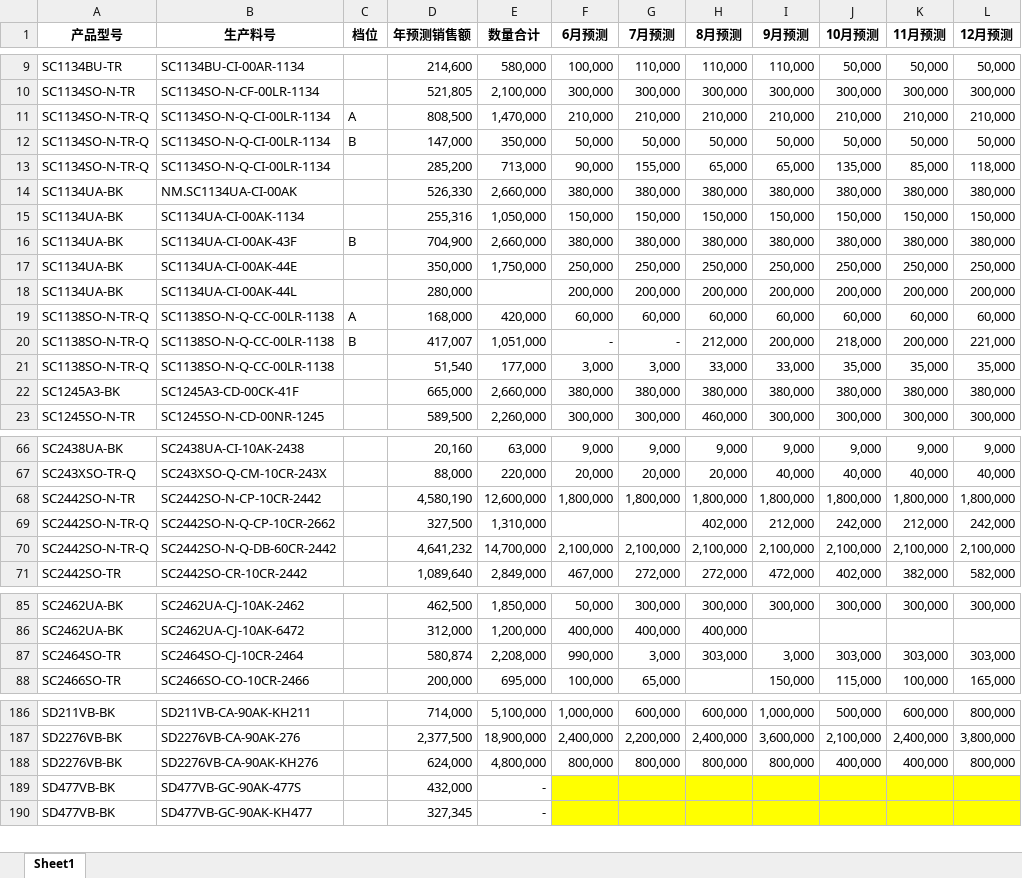
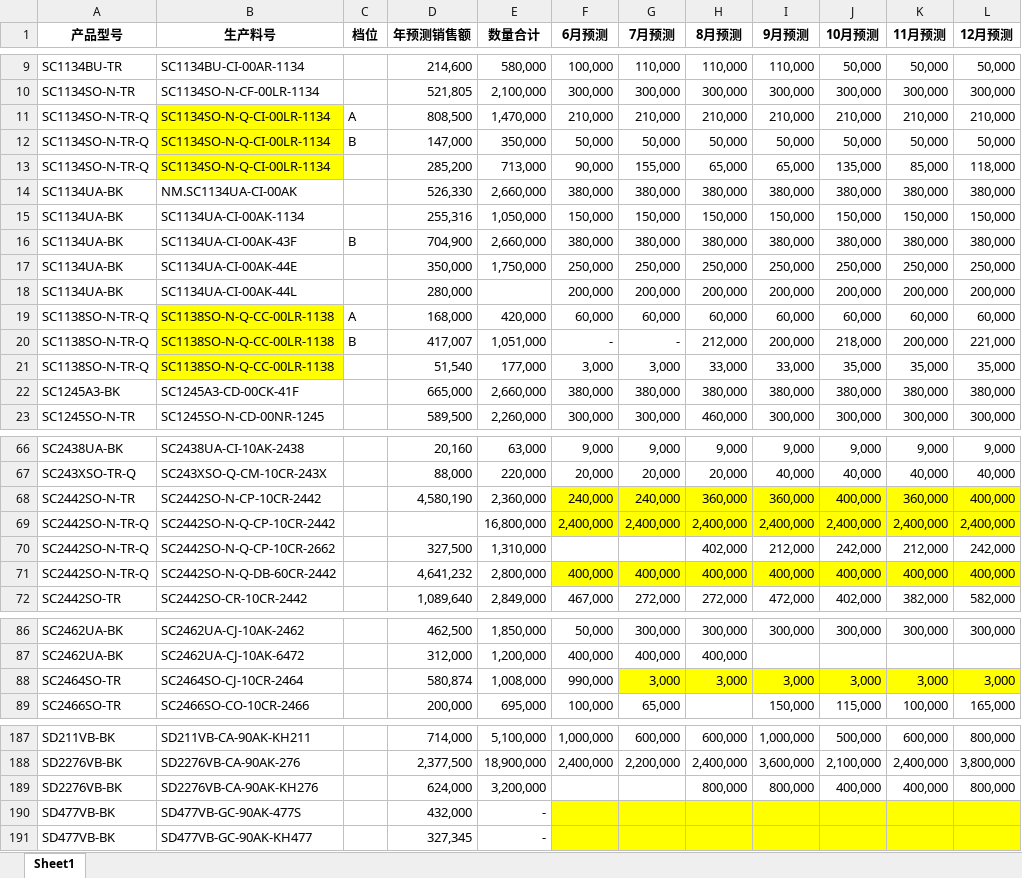
Before and after one commit to TTTriste06/operation_planning-, an Excel workbook: 预测.xlsx, sheet Sheet1, drawn as a sheet; only a part is shown, gaps mark what is left out; values as stored, in another font and other column widths than the file's, no borders; addresses are those after the commit; the diff names each change by its address in the sheet, - before the commit and + after, or states it on an @@ line.

Commit message:
upload 预测.xlsx

```diff
--- a/预测.xlsx (sheet Sheet1)
+++ b/预测.xlsx (sheet Sheet1)
-B11:B13 fill: none
+B11:B13 fill: #FFFF00
-B19:B21 fill: none
+B19:B21 fill: #FFFF00
-E68 (数量合计): 12,600,000
+E68 (数量合计): 2,360,000
-F68 (6月预测): 1,800,000
+F68 (6月预测): 240,000
-F68:L68 fill: none
+F68:L68 fill: #FFFF00
-G68 (7月预测): 1,800,000
+G68 (7月预测): 240,000
-H68 (8月预测): 1,800,000
+H68 (8月预测): 360,000
-I68 (9月预测): 1,800,000
+I68 (9月预测): 360,000
-J68 (10月预测): 1,800,000
+J68 (10月预测): 400,000
-K68 (11月预测): 1,800,000
+K68 (11月预测): 360,000
-L68 (12月预测): 1,800,000
+L68 (12月预测): 400,000
+row 69: SC2442SO-N-TR-Q | SC2442SO-N-Q-CP-10CR-2442 |  |  | 16,800,000 | 2,400,000 | 2,400,000 | 2,400,000 | 2,400,000 | 2,400,000 | 2,400,000 | 2,400,000
-E71 (数量合计): 14,700,000
+E71 (数量合计): 2,800,000
-F71 (6月预测): 2,100,000
+F71 (6月预测): 400,000
-F71:L71 fill: none
+F71:L71 fill: #FFFF00
-G71 (7月预测): 2,100,000
+G71 (7月预测): 400,000
-H71 (8月预测): 2,100,000
+H71 (8月预测): 400,000
-I71 (9月预测): 2,100,000
+I71 (9月预测): 400,000
-J71 (10月预测): 2,100,000
+J71 (10月预测): 400,000
-K71 (11月预测): 2,100,000
+K71 (11月预测): 400,000
-L71 (12月预测): 2,100,000
+L71 (12月预测): 400,000
-E88 (数量合计): 2,208,000
+E88 (数量合计): 1,008,000
-G88:L88 fill: none
+G88:L88 fill: #FFFF00
-H88 (8月预测): 303,000
+H88 (8月预测): 3,000
-J88 (10月预测): 303,000
+J88 (10月预测): 3,000
-K88 (11月预测): 303,000
+K88 (11月预测): 3,000
-L88 (12月预测): 303,000
+L88 (12月预测): 3,000
-E189 (数量合计): 4,800,000
+E189 (数量合计): 3,200,000
-F189 (6月预测): 800,000
+F189 (6月预测): (empty)
-G189 (7月预测): 800,000
+G189 (7月预测): (empty)
```
Also changed, not shown: formulas that keep their value.
